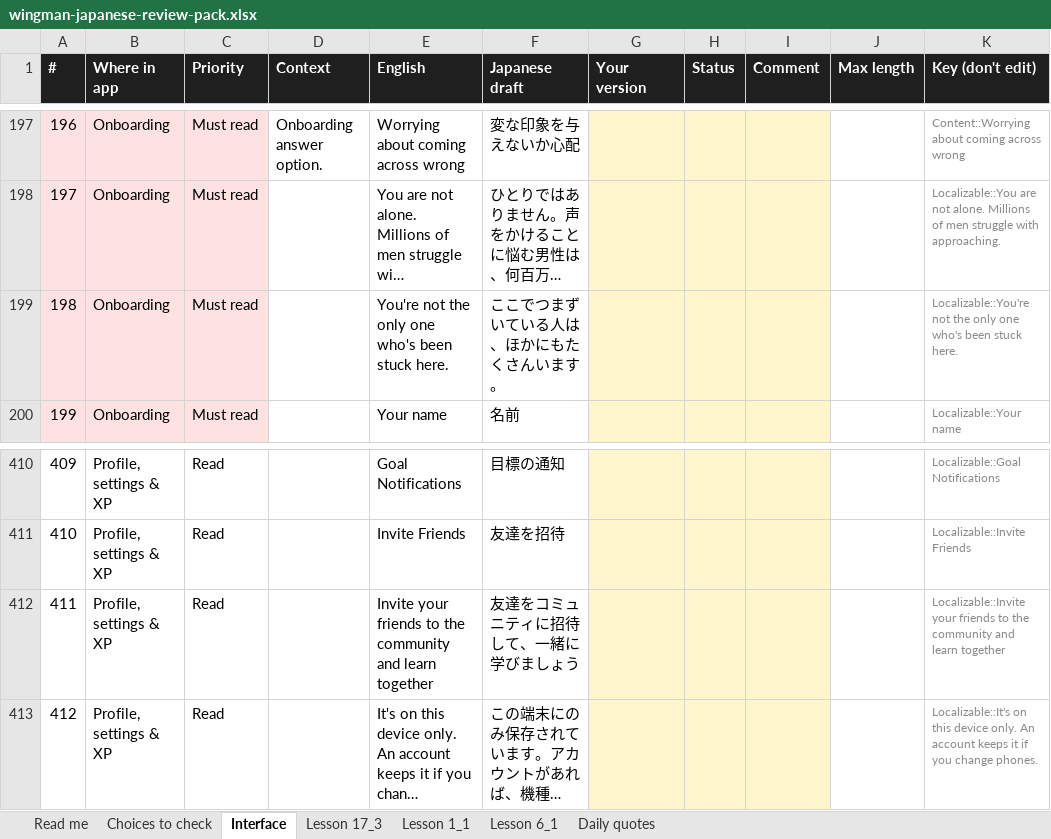
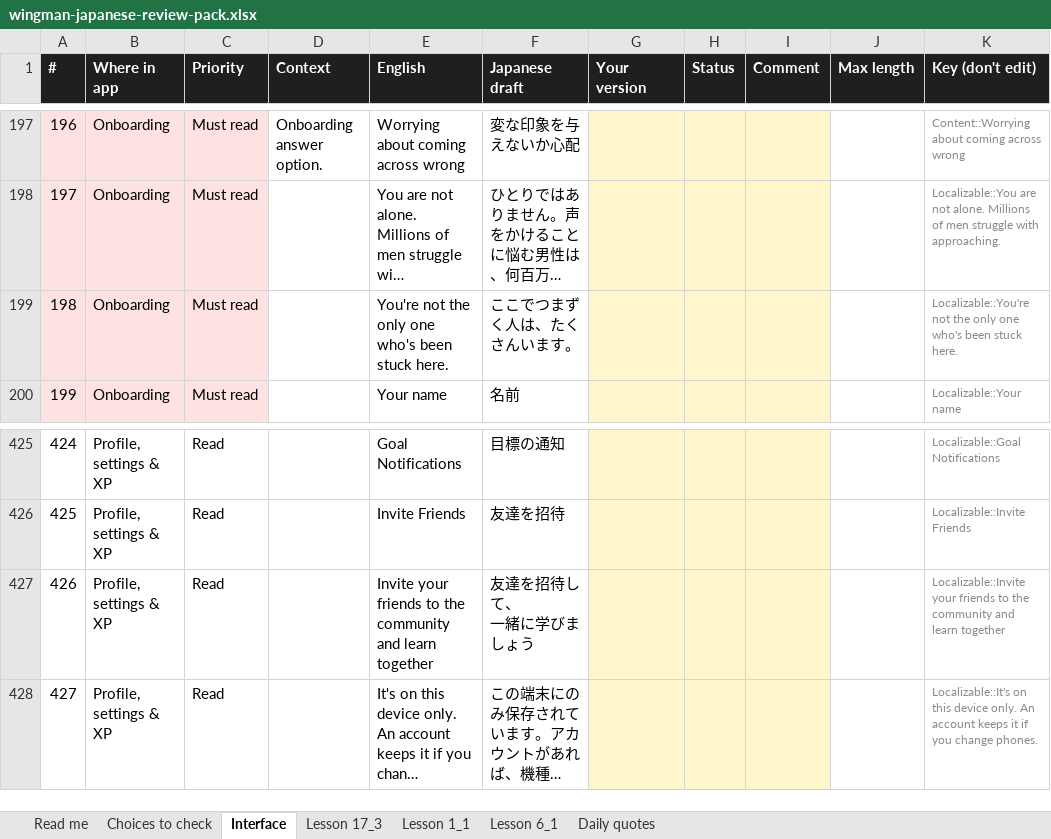
Before and after one commit to Shat-dev/wingman-app, an Excel workbook: localization/ja/review/wingman-japanese-review-pack.xlsx, sheet Interface, drawn as a sheet; only a part is shown, gaps mark what is left out; long unchanged cells end in …; values as stored, in another font and other column widths than the file's, no borders; addresses are those after the commit; ↵ is a line break in a cell; the diff covers the shown part only; the diff names each change by its address in the sheet, - before the commit and + after, or states it on an @@ line.

```diff
--- a/localization/ja/review/wingman-japanese-review-pack.xlsx (sheet Interface)
+++ b/localization/ja/review/wingman-japanese-review-pack.xlsx (sheet Interface)
-F199 (Japanese draft): ここでつまずいている人は、ほかにもたくさんいます。
+F199 (Japanese draft): ここでつまずく人は、たくさんいます。
@@ column A (#) renumbered from row 269 down @@
-F427 (Japanese draft): 友達をコミュニティに招待して、一緒に学びましょう
+F427 (Japanese draft): 友達を招待して、 ↵ 一緒に学びましょう
```
Also changed, not shown: 15 added rows and 4 edited cells elsewhere in this sheet, sheet Read me, 8 other files.
